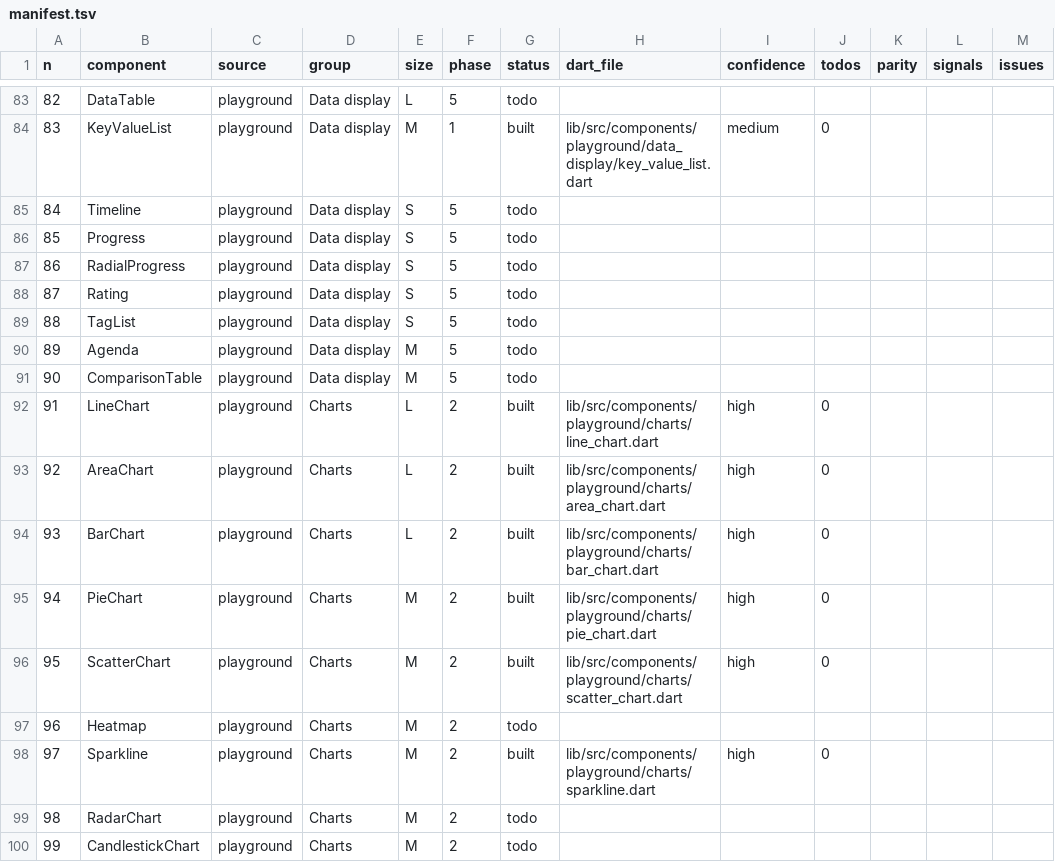
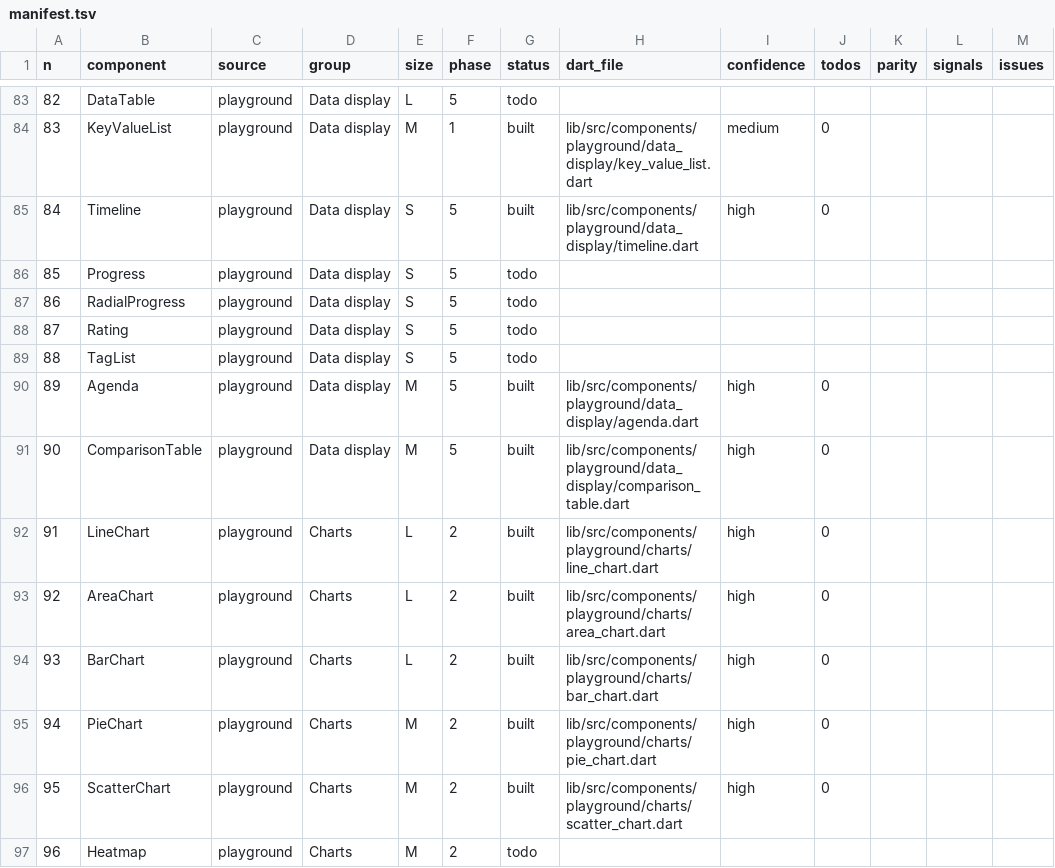
Before and after one commit to matiasleyba/a2ui_kit, a TSV file: port/manifest.tsv, drawn as a sheet; only a part is shown, gaps mark what is left out; the shorter side is filled out with more unchanged rows; the diff names each change by its address in the sheet, - before the commit and + after, or states it on an @@ line.

```diff
--- a/port/manifest.tsv
+++ b/port/manifest.tsv
-G85 (status): todo
+G85 (status): built
-H85 (dart_file): (empty)
+H85 (dart_file): lib/src/components/playground/data_display/timeline.dart
-I85 (confidence): (empty)
+I85 (confidence): high
-J85 (todos): (empty)
+J85 (todos): 0
-G90:G91 (status): todo
+G90:G91 (status): built
-H90 (dart_file): (empty)
+H90 (dart_file): lib/src/components/playground/data_display/agenda.dart
-I90:I91 (confidence): (empty)
+I90:I91 (confidence): high
-J90:J91 (todos): (empty)
+J90:J91 (todos): 0
-H91 (dart_file): (empty)
+H91 (dart_file): lib/src/components/playground/data_display/comparison_table.dart
```
Also changed, not shown: 1 other file.
